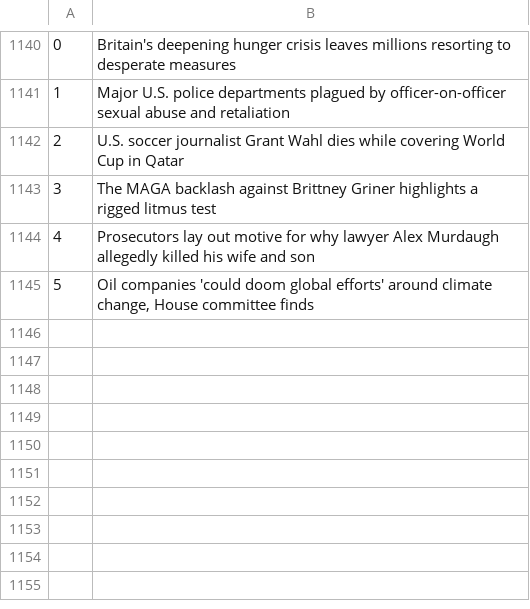
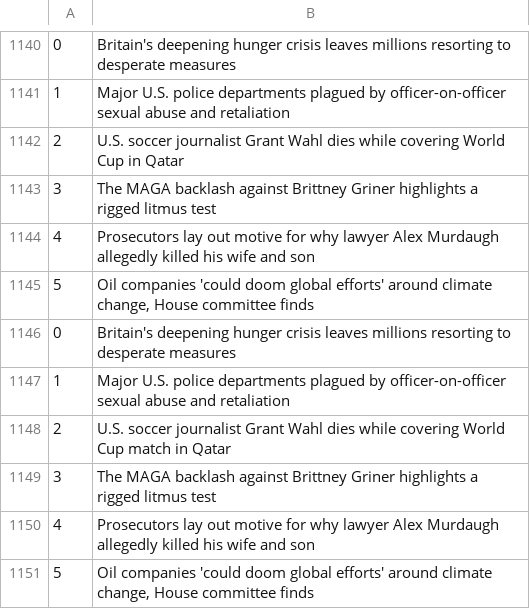
Before and after one commit to drishyatm/news_scrape, a CSV file: nbc_news.csv, drawn as a sheet; only a part is shown, gaps mark what is left out; the diff names each change by its address in the sheet, - before the commit and + after, or states it on an @@ line.

```diff
--- a/nbc_news.csv
+++ b/nbc_news.csv
+row 1146: 0 | Britain's deepening hunger crisis leaves millions resorting to desperate measures
+row 1147: 1 | Major U.S. police departments plagued by officer-on-officer sexual abuse and retaliation
+row 1148: 2 | U.S. soccer journalist Grant Wahl dies while covering World Cup match in Qatar
+row 1149: 3 | The MAGA backlash against Brittney Griner highlights a rigged litmus test
+row 1150: 4 | Prosecutors lay out motive for why lawyer Alex Murdaugh allegedly killed his wife and son
+row 1151: 5 | Oil companies 'could doom global efforts' around climate change, House committee finds
```
Also changed, not shown: headline_nytimes.csv.
